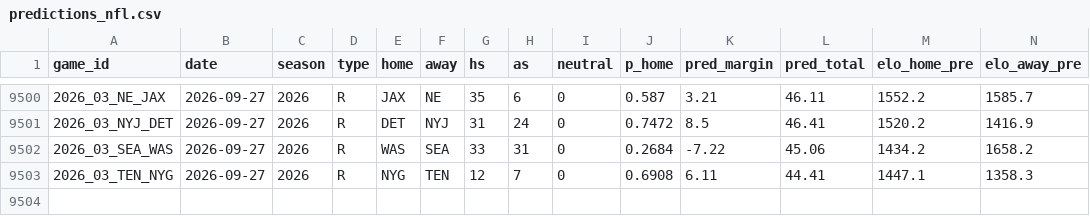
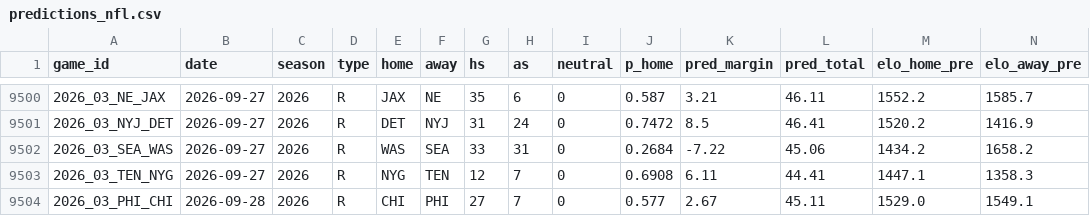
Before and after one commit to ethanbell528-cmd/fda-project-1, a CSV file: data/predictions_nfl.csv, drawn as a sheet; only a part is shown, gaps mark what is left out; rows hold the shown columns only; the diff names each change by its address in the sheet, - before the commit and + after, or states it on an @@ line.

```diff
--- a/data/predictions_nfl.csv
+++ b/data/predictions_nfl.csv
+row 9504: 2026_03_PHI_CHI | 2026-09-28 | 2026 | R | CHI | PHI | 27 | 7 | 0 | 0.577 | 2.67 | 45.11 | 1529.0 | 1549.1
```
Also changed, not shown: 12 other files.
